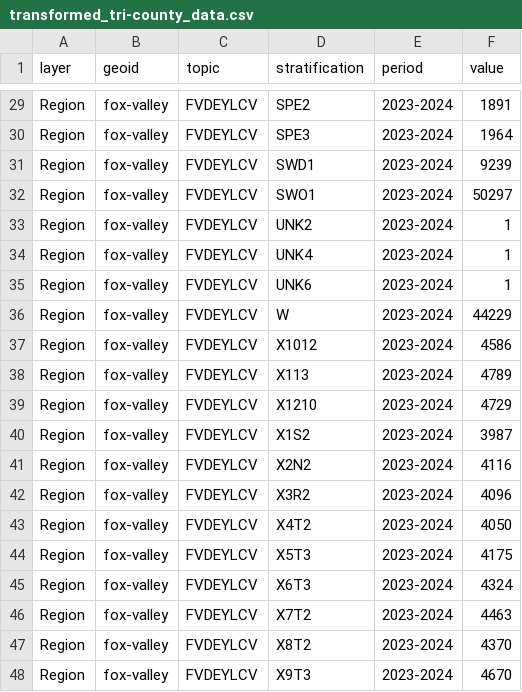
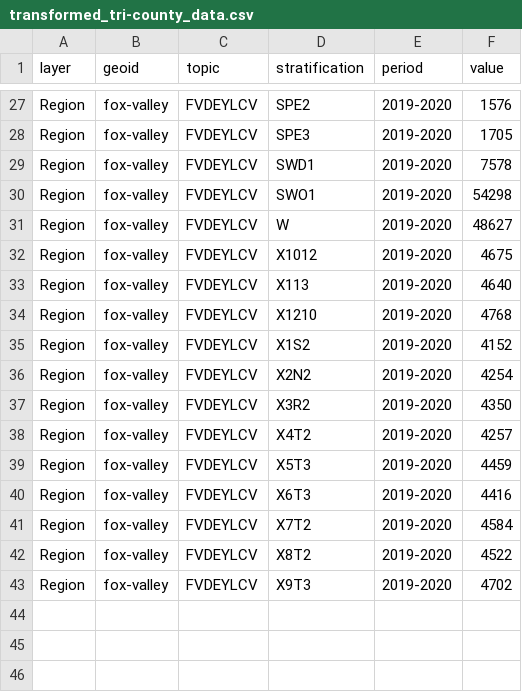
Before and after one commit to shaazanaam/__wes_dataProcessor__, a CSV file: transformed_tri-county_data.csv, drawn as a sheet; only a part is shown, gaps mark what is left out; removed rows and columns are numbered as before the commit, all else as after; the diff covers the shown part only; the diff names each change by its address in the sheet, - before the commit and + after, or states it on an @@ line.

```diff
--- a/transformed_tri-county_data.csv
+++ b/transformed_tri-county_data.csv
-E27:E30 (period): 2023-2024
+E27:E30 (period): 2019-2020
-F27 (value): 1891
+F27 (value): 1576
-F28 (value): 1964
+F28 (value): 1705
-F29 (value): 9239
+F29 (value): 7578
-F30 (value): 50297
+F30 (value): 54298
-row 33: Region | fox-valley | FVDEYLCV | UNK2 | 2023-2024 | 1
-row 34: Region | fox-valley | FVDEYLCV | UNK4 | 2023-2024 | 1
-row 35: Region | fox-valley | FVDEYLCV | UNK6 | 2023-2024 | 1
-E31:E43 (period): 2023-2024
+E31:E43 (period): 2019-2020
-F31 (value): 44229
+F31 (value): 48627
-F32 (value): 4586
+F32 (value): 4675
-F33 (value): 4789
+F33 (value): 4640
-F34 (value): 4729
+F34 (value): 4768
-F35 (value): 3987
+F35 (value): 4152
-F36 (value): 4116
+F36 (value): 4254
-F37 (value): 4096
+F37 (value): 4350
-F38 (value): 4050
+F38 (value): 4257
-F39 (value): 4175
+F39 (value): 4459
-F40 (value): 4324
+F40 (value): 4416
-F41 (value): 4463
+F41 (value): 4584
-F42 (value): 4370
+F42 (value): 4522
-F43 (value): 4670
+F43 (value): 4702
```
Also changed, not shown: 2 removed rows and 50 edited cells elsewhere in this file, transformed_city-town_data.csv, transformed_county-layer_data.csv, 6 other files.
